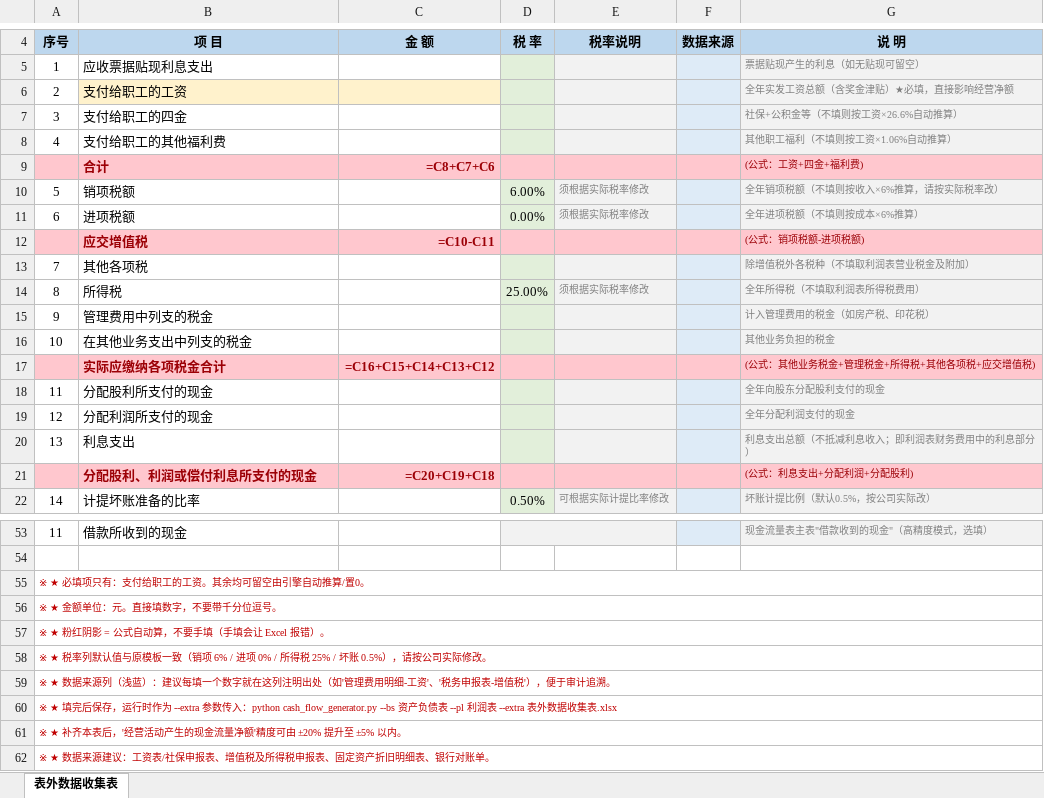
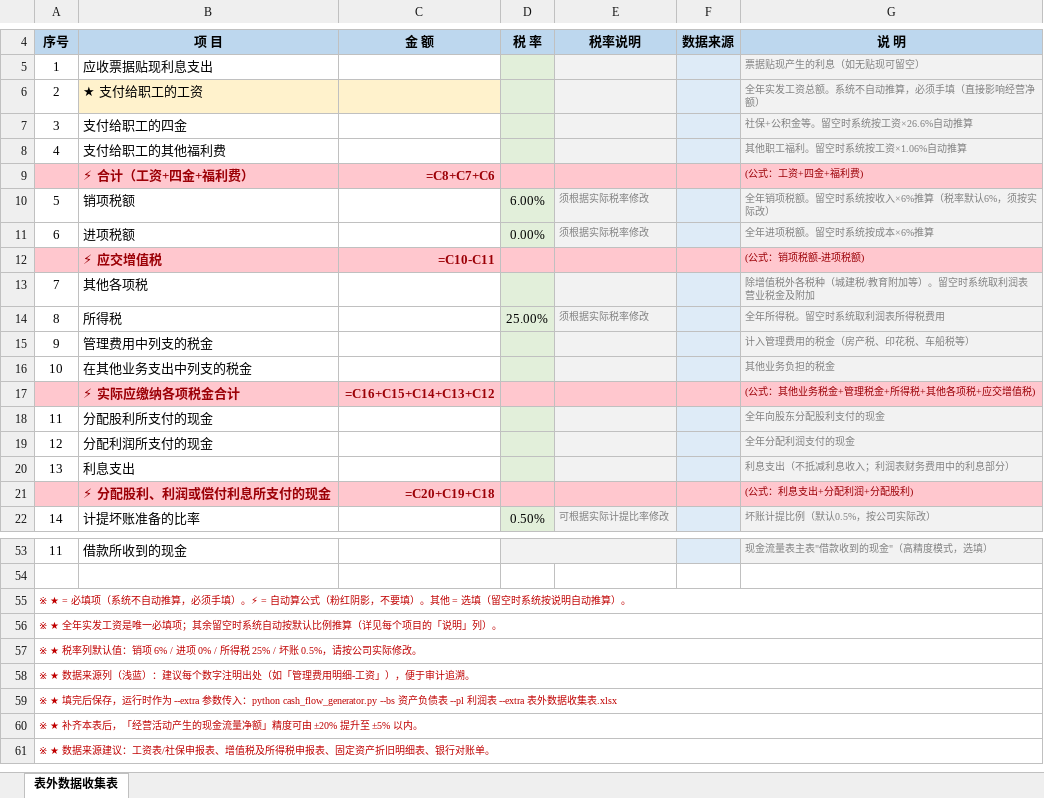
Before and after one commit to tanglp5655/cashflow-statement-skill, an Excel workbook: examples/表外数据收集表.xlsx, sheet 表外数据收集表, drawn as a sheet; only a part is shown, gaps mark what is left out; values as stored, in another font and other column widths than the file's, no borders; formulas without a stored value are shown as written; removed rows and columns are numbered as before the commit, all else as after; the diff names each change by its address in the sheet, - before the commit and + after, or states it on an @@ line.

Commit message:
Improve 表外数据录入 UX: add ★ 必填 / ⚡ 自动算 标记, clarify engine auto-fallback logic in 说明 column

```diff
--- a/examples/表外数据收集表.xlsx (sheet 表外数据收集表)
+++ b/examples/表外数据收集表.xlsx (sheet 表外数据收集表)
-row 6: 2 | 支付给职工的工资 |  |  |  |  | 全年实发工资总额（含奖金津贴）★必填，直接影响经营净额
+row 6: 2 | ★ 支付给职工的工资 |  |  |  |  | 全年实发工资总额。系统不自动推算，必须手填（直接影响经营净额）
-G7: 社保+公积金等（不填则按工资×26.6%自动推算）
+G7: 社保+公积金等。留空时系统按工资×26.6%自动推算
-G8: 其他职工福利（不填则按工资×1.06%自动推算）
+G8: 其他职工福利。留空时系统按工资×1.06%自动推算
-B9: 合计
+B9: ⚡ 合计（工资+四金+福利费）
-G10: 全年销项税额（不填则按收入×6%推算，请按实际税率改）
+G10: 全年销项税额。留空时系统按收入×6%推算（税率默认6%，须按实际改）
-G11: 全年进项税额（不填则按成本×6%推算）
+G11: 全年进项税额。留空时系统按成本×6%推算
-B12: 应交增值税
+B12: ⚡ 应交增值税
-G13: 除增值税外各税种（不填取利润表营业税金及附加）
+G13: 除增值税外各税种（城建税/教育附加等）。留空时系统取利润表营业税金及附加
-G14: 全年所得税（不填取利润表所得税费用）
+G14: 全年所得税。留空时系统取利润表所得税费用
-G15: 计入管理费用的税金（如房产税、印花税）
+G15: 计入管理费用的税金（房产税、印花税、车船税等）
-B17: 实际应缴纳各项税金合计
+B17: ⚡ 实际应缴纳各项税金合计
-G20: 利息支出总额（不抵减利息收入；即利润表财务费用中的利息部分）
+G20: 利息支出（不抵减利息收入；利润表财务费用中的利息部分）
-B21: 分配股利、利润或偿付利息所支付的现金
+B21: ⚡ 分配股利、利润或偿付利息所支付的现金
@@ column A renumbered between rows 55 and 61 @@
-row 62: ※ ★ 数据来源建议：工资表/社保申报表、增值税及所得税申报表、固定资产折旧明细表、银行对账单。
```
Also changed, not shown: 3 other files.
